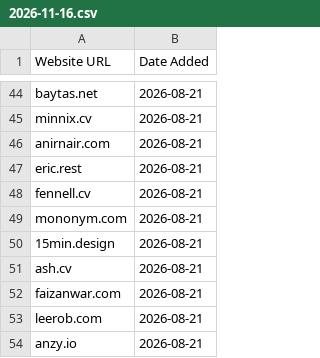
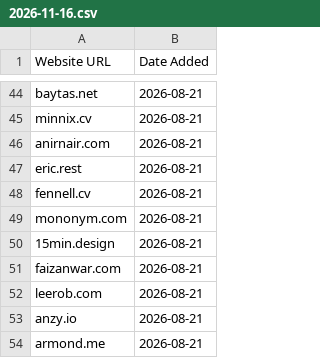
Before and after one commit to omyvnss/adfolio-clone, a CSV file: data/history/2026-11-16.csv, drawn as a sheet; only a part is shown, gaps mark what is left out; the shorter side is filled out with more unchanged rows; the diff names each change by its address in the sheet, - before the commit and + after, or states it on an @@ line.

```diff
--- a/data/history/2026-11-16.csv
+++ b/data/history/2026-11-16.csv
-row 51: ash.cv | 2026-08-21
```
Also changed, not shown: data/sites.csv, 1 other file.
